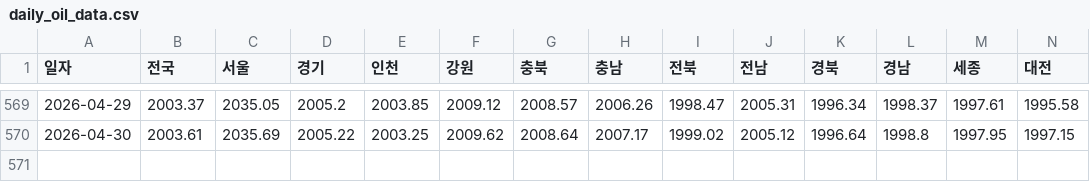
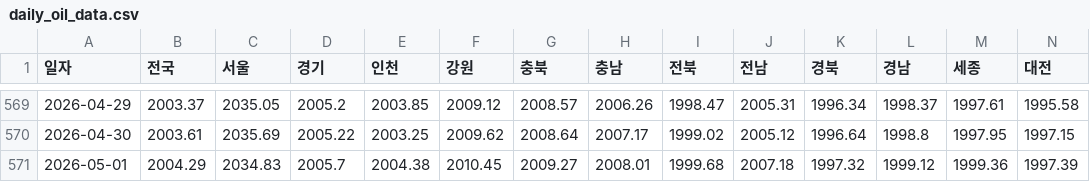
Before and after one commit to ko-hoon/price-dashboard, a CSV file: data/daily_oil_data.csv, drawn as a sheet; only a part is shown, gaps mark what is left out; rows hold the shown columns only; the diff names each change by its address in the sheet, - before the commit and + after, or states it on an @@ line.

```diff
--- a/data/daily_oil_data.csv
+++ b/data/daily_oil_data.csv
+row 571: 2026-05-01 | 2004.29 | 2034.83 | 2005.7 | 2004.38 | 2010.45 | 2009.27 | 2008.01 | 1999.68 | 2007.18 | 1997.32 | 1999.12 | 1999.36 | 1997.39
```
Also changed, not shown: data/dollar_won_rate_data.csv.
